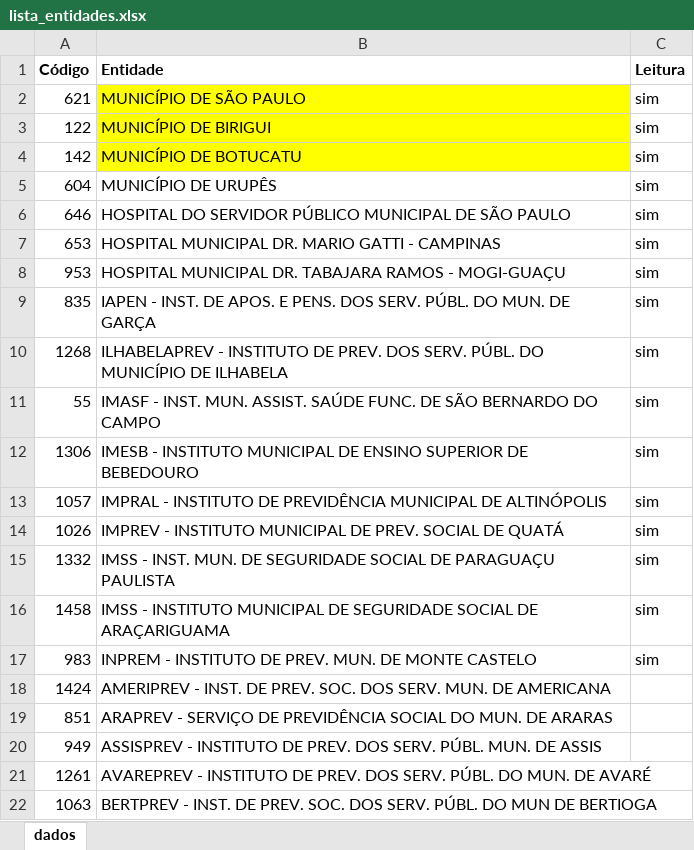
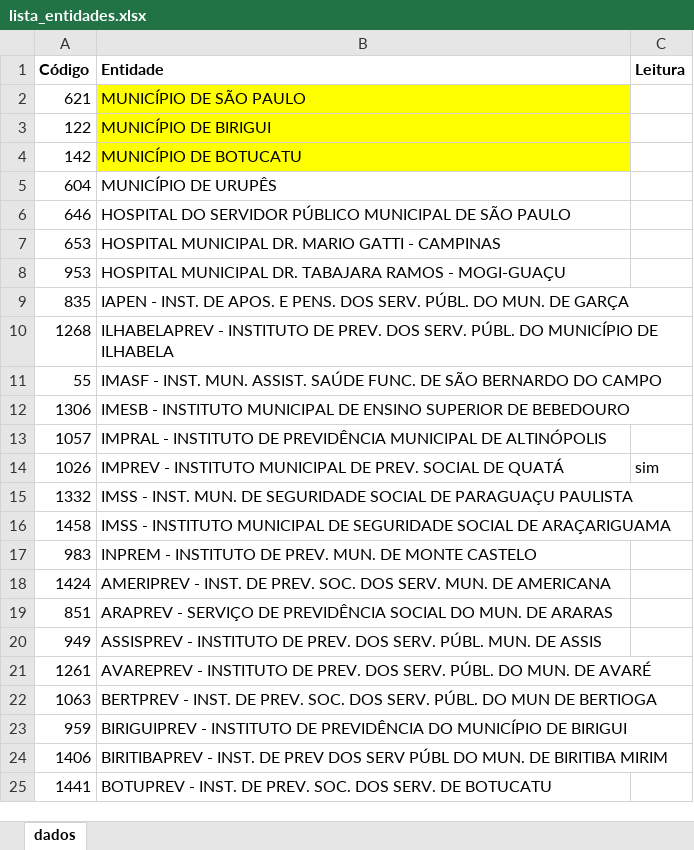
Before and after one commit to Prog1Upleilao/repositorios, an Excel workbook: arquivos/lista_entidades.xlsx, sheet dados, drawn as a sheet; only a part is shown; the shorter side is filled out with more unchanged rows; values as stored, in another font and other column widths than the file's, no borders; the diff names each change by its address in the sheet, - before the commit and + after, or states it on an @@ line.

```diff
--- a/arquivos/lista_entidades.xlsx (sheet dados)
+++ b/arquivos/lista_entidades.xlsx (sheet dados)
-C2:C13 (Leitura): sim
+C2:C13 (Leitura): (empty)
-C15:C17 (Leitura): sim
+C15:C17 (Leitura): (empty)
```
Also changed, not shown: 4 other files.
